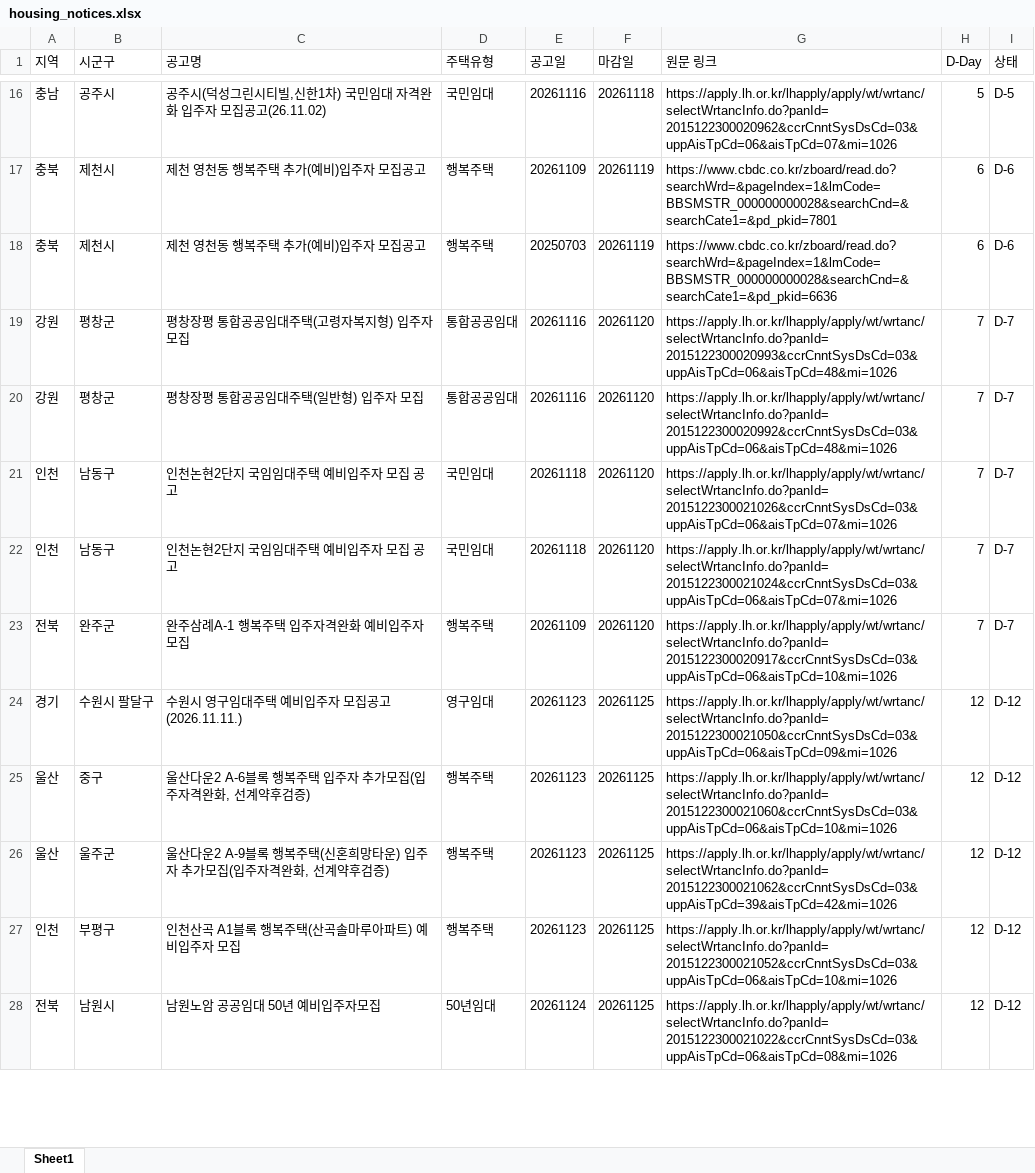
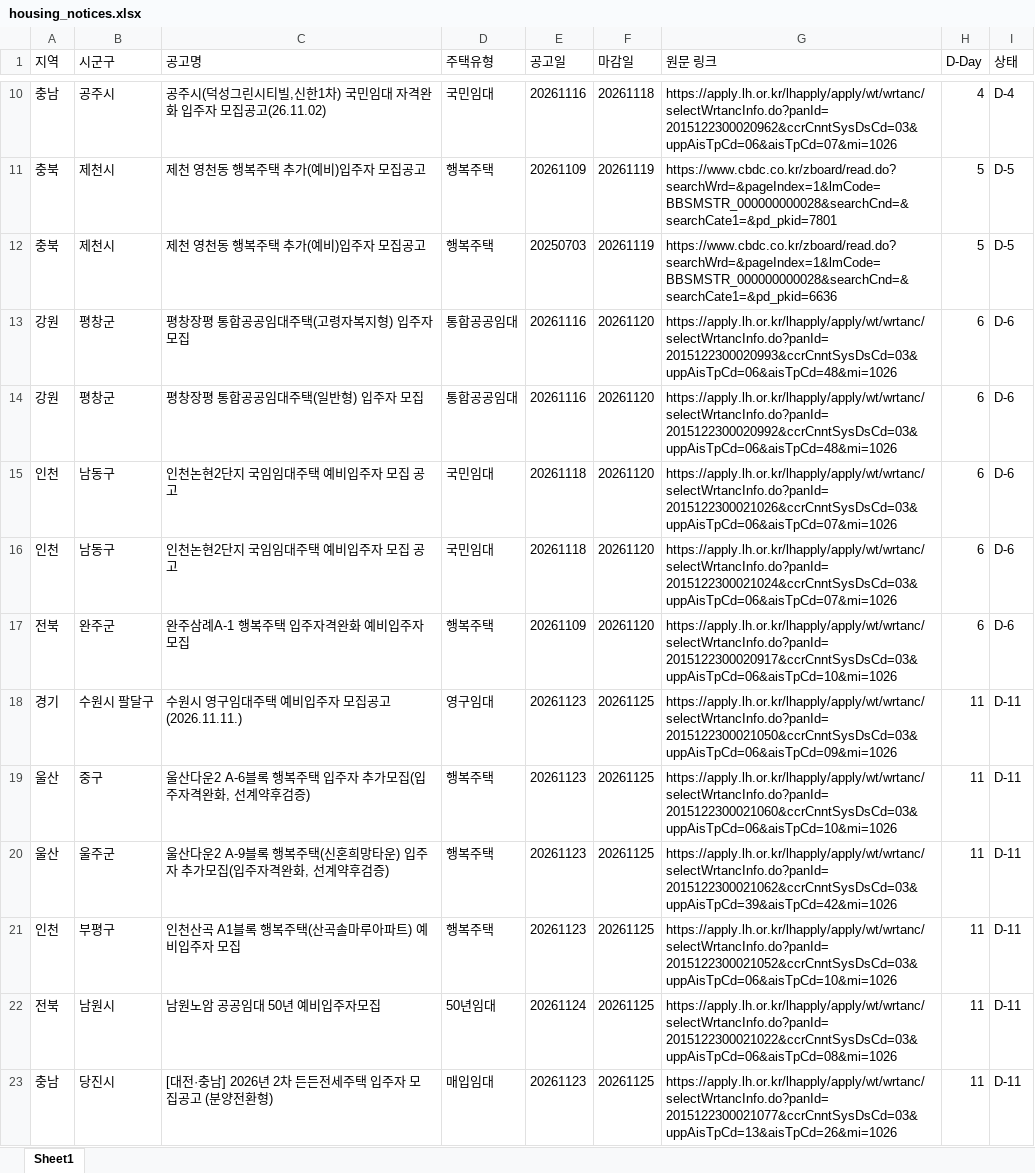
Before and after one commit to wnsdnjs867-svg/housing-dashboard, an Excel workbook: housing_notices.xlsx, sheet Sheet1, drawn as a sheet; only a part is shown, gaps mark what is left out; values as stored, in another font and other column widths than the file's, no borders; addresses are those after the commit; the diff covers the shown part only; the diff names each change by its address in the sheet, - before the commit and + after, or states it on an @@ line.

```diff
--- a/housing_notices.xlsx (sheet Sheet1)
+++ b/housing_notices.xlsx (sheet Sheet1)
-H10 (D-Day): 5
+H10 (D-Day): 4
-I10 (상태): D-5
+I10 (상태): D-4
-H11:H12 (D-Day): 6
+H11:H12 (D-Day): 5
-I11:I12 (상태): D-6
+I11:I12 (상태): D-5
-H13:H17 (D-Day): 7
+H13:H17 (D-Day): 6
-I13:I17 (상태): D-7
+I13:I17 (상태): D-6
-H18:H22 (D-Day): 12
+H18:H22 (D-Day): 11
-I18:I22 (상태): D-12
+I18:I22 (상태): D-11
+row 23: 충남 | 당진시 | [대전·충남] 2026년 2차 든든전세주택 입주자 모집공고 (분양전환형) | 매입임대 | 20261123 | 20261125 | https://apply.lh.or.kr/lhapply/apply/wt/wrtanc/selectWrtancInfo.do?panId=2015122300021077&ccrCnntSysDsCd=03&uppAisTpCd=13&aisTpCd=26&mi=1026 | 11 | D-11
```
Also changed, not shown: other rows of this sheet, 2 other files.
